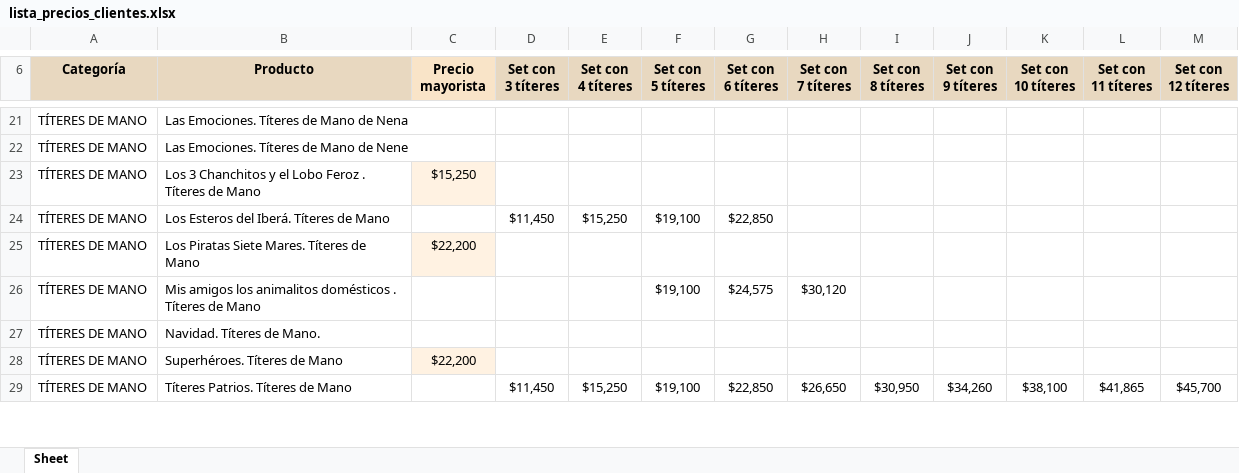
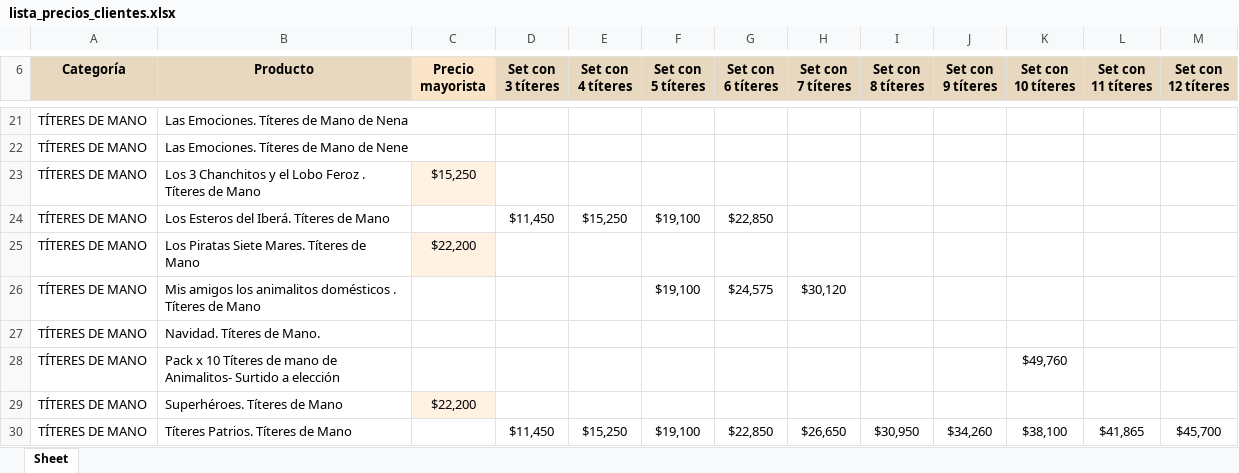
Before and after one commit to lopequeeshermoso-sudo/catalogo-mayorista, an Excel workbook: lista_precios_clientes.xlsx, sheet Sheet, drawn as a sheet; only a part is shown, gaps mark what is left out; values as stored, in another font and other column widths than the file's, no borders; the diff covers the shown part only; the diff names each change by its address in the sheet, - before the commit and + after, or states it on an @@ line.

```diff
--- a/lista_precios_clientes.xlsx (sheet Sheet)
+++ b/lista_precios_clientes.xlsx (sheet Sheet)
+row 28: TÍTERES DE MANO | Pack x 10 Títeres de mano de Animalitos- Surtido a elección |  |  |  |  |  |  |  |  | $49,760
```
Also changed, not shown: 4 added rows and 3 edited cells elsewhere in this sheet, 1 other file.
